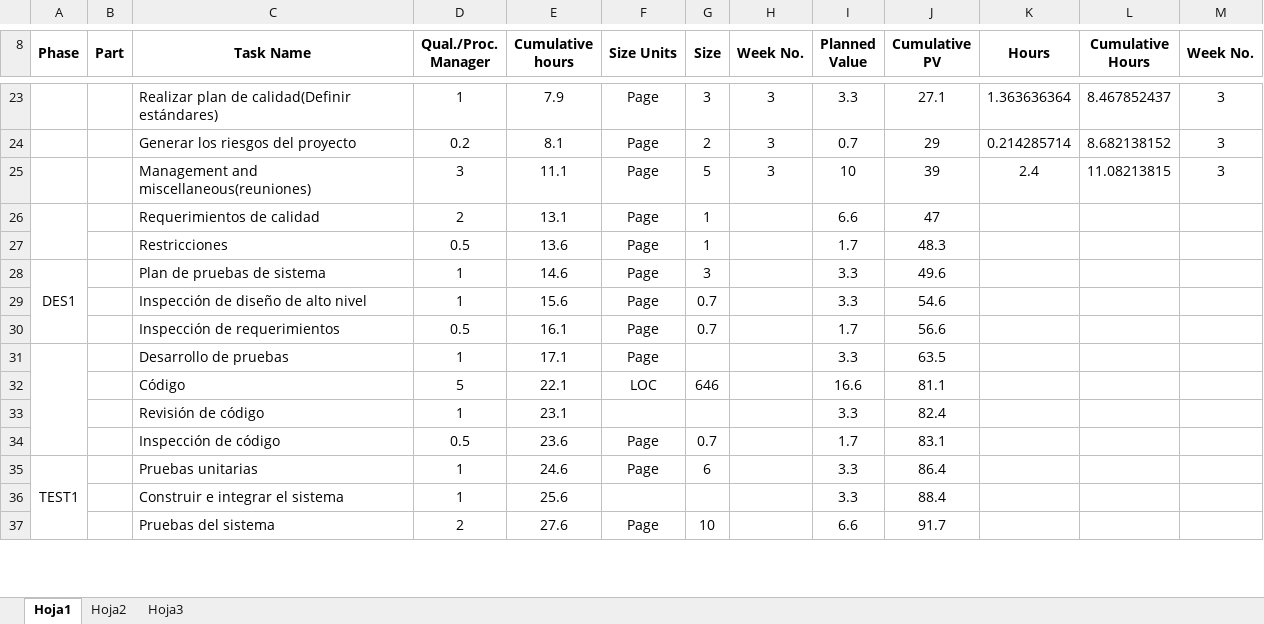
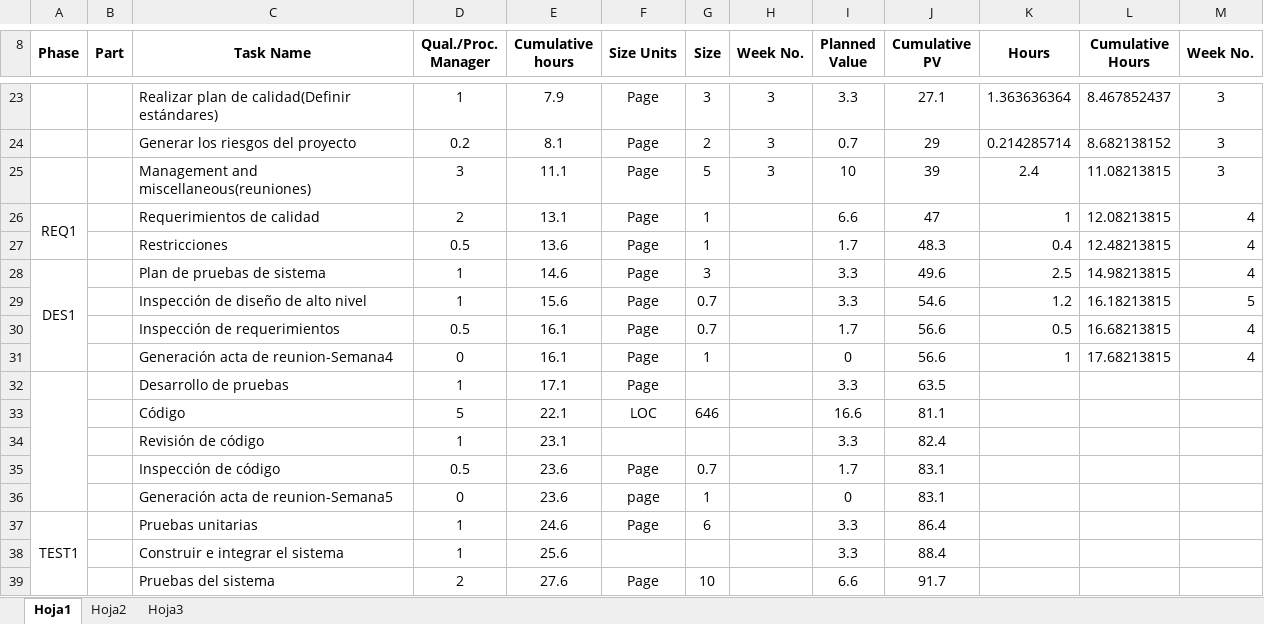
Before and after one commit to LayneGranados/tsp, an Excel workbook: NoteBook/task and schedule plans and actual/TASK_claudia.xlsx, sheet Hoja1, drawn as a sheet; only a part is shown, gaps mark what is left out; values as stored, in another font and other column widths than the file's, no borders; the diff names each change by its address in the sheet, - before the commit and + after, or states it on an @@ line.

Commit message:
Actualizacion

```diff
--- a/NoteBook/task and schedule plans and actual/TASK_claudia.xlsx (sheet Hoja1)
+++ b/NoteBook/task and schedule plans and actual/TASK_claudia.xlsx (sheet Hoja1)
-A26 (Phase): (empty)
+A26 (Phase): REQ1
-K26 (Hours): (empty)
+K26 (Hours): 1
-L26 (Cumulative Hours): (empty)
+L26 (Cumulative Hours): 12.08213815
-M26:M28 (Week No.): (empty)
+M26:M28 (Week No.): 4
-K27 (Hours): (empty)
+K27 (Hours): 0.4
-L27 (Cumulative Hours): (empty)
+L27 (Cumulative Hours): 12.48213815
-K28 (Hours): (empty)
+K28 (Hours): 2.5
-L28 (Cumulative Hours): (empty)
+L28 (Cumulative Hours): 14.98213815
-K29 (Hours): (empty)
+K29 (Hours): 1.2
-L29 (Cumulative Hours): (empty)
+L29 (Cumulative Hours): 16.18213815
-M29 (Week No.): (empty)
+M29 (Week No.): 5
-K30 (Hours): (empty)
+K30 (Hours): 0.5
-L30 (Cumulative Hours): (empty)
+L30 (Cumulative Hours): 16.68213815
-M30 (Week No.): (empty)
+M30 (Week No.): 4
+row 31:  |  | Generación acta de reunion-Semana4 | 0 | 16.1 | Page | 1 |  | 0 | 56.6 | 1 | 17.68213815 | 4
+row 36:  |  | Generación acta de reunion-Semana5 | 0 | 23.6 | page | 1 |  | 0 | 83.1
```
Also changed, not shown: formulas that keep their value, NoteBook/task and schedule plans and actual/SCHEDULE_claudia.xlsx, 2 other files.
